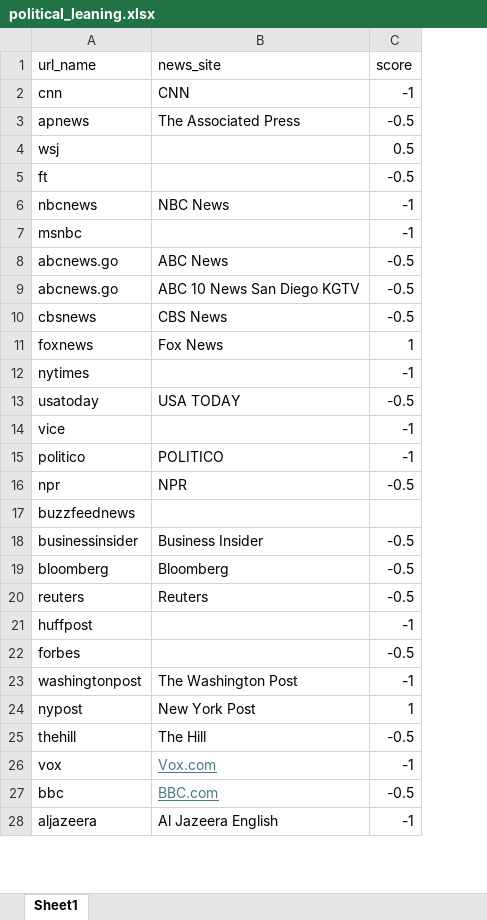
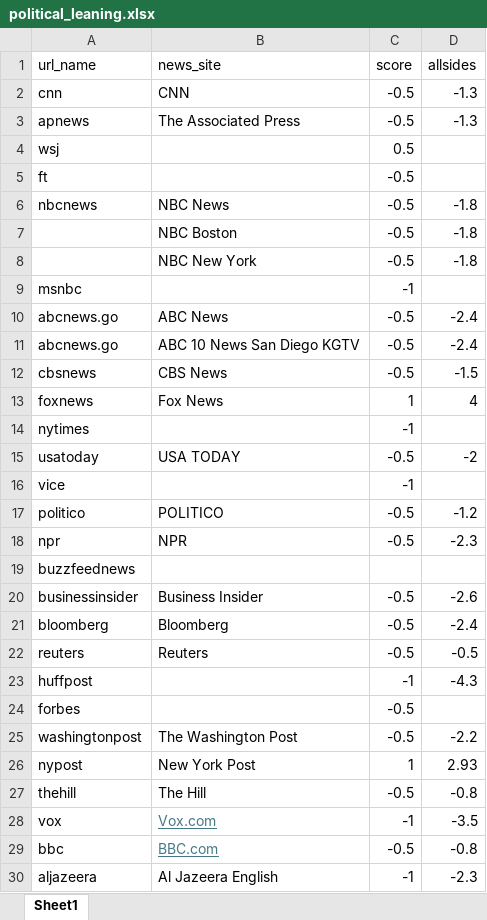
Before and after one commit to jjoycehu/poli-179, an Excel workbook: political_leaning.xlsx, sheet Sheet1, drawn as a sheet; only a part is shown; values as stored, in another font and other column widths than the file's, no borders; charts and pictures not drawn; addresses are those after the commit; the diff covers the shown part only; the diff names each change by its address in the sheet, - before the commit and + after, or states it on an @@ line.

Commit message:
updated media bias scores

```diff
--- a/political_leaning.xlsx (sheet Sheet1)
+++ b/political_leaning.xlsx (sheet Sheet1)
+column D (allsides), rows 2-6: -1.3 | -1.3 |  |  | -1.8; rows 10-30: -2.4 | -2.4 | -1.5 | 4 |  | -2 |  | -1.2 | -2.3 |  | -2.6 | -2.4 | -0.5 | -4.3 |  | -2.2 | 2.93 | -0.8 | -3.5 | -0.8 | -2.3
-C2 (score): -1
+C2 (score): -0.5
-C6 (score): -1
+C6 (score): -0.5
+row 7:  | NBC Boston | -0.5 | -1.8
+row 8:  | NBC New York | -0.5 | -1.8
-C17 (score): -1
+C17 (score): -0.5
-C25 (score): -1
+C25 (score): -0.5
```
Also changed, not shown: 31 added rows elsewhere in this sheet, 3 other files.
